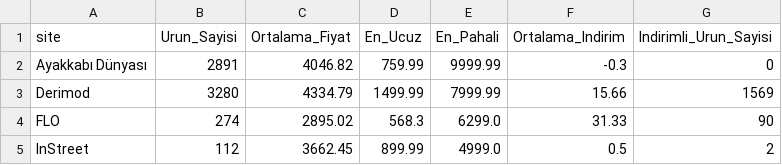
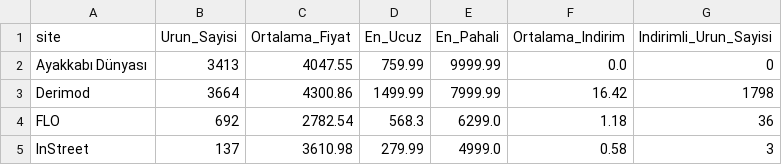
Before and after one commit to elyube/shoe, a CSV file: reports/site_bazli_analiz.csv, drawn as a sheet.

```diff
--- a/reports/site_bazli_analiz.csv
+++ b/reports/site_bazli_analiz.csv
@@ -1,5 +1,5 @@
 site,Urun_Sayisi,Ortalama_Fiyat,En_Ucuz,En_Pahali,Ortalama_Indirim,Indirimli_Urun_Sayisi
-Ayakkabı Dünyası,2891,4046.82,759.99,9999.99,-0.3,0
-Derimod,3280,4334.79,1499.99,7999.99,15.66,1569
-FLO,274,2895.02,568.3,6299.0,31.33,90
-InStreet,112,3662.45,899.99,4999.0,0.5,2
+Ayakkabı Dünyası,3413,4047.55,759.99,9999.99,0.0,0
+Derimod,3664,4300.86,1499.99,7999.99,16.42,1798
+FLO,692,2782.54,568.3,6299.0,1.18,36
+InStreet,137,3610.98,279.99,4999.0,0.58,3
```
Also changed, not shown: reports/cinsiyet_site_analizi.csv, reports/erkek_avantajli.csv, 31 other files.
